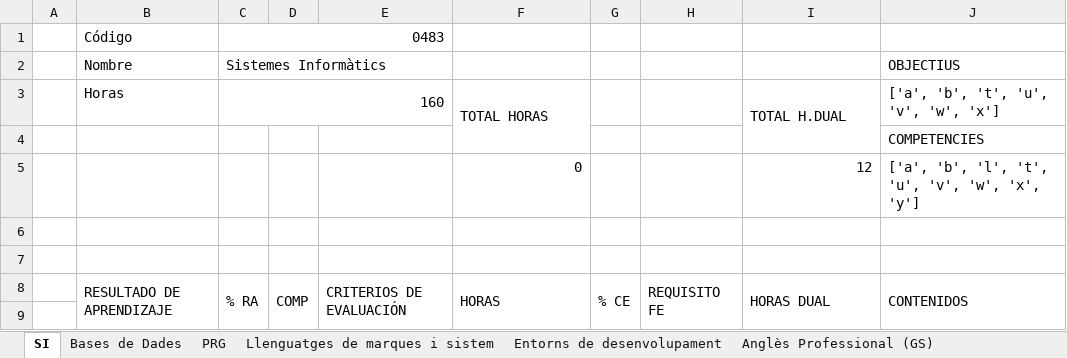
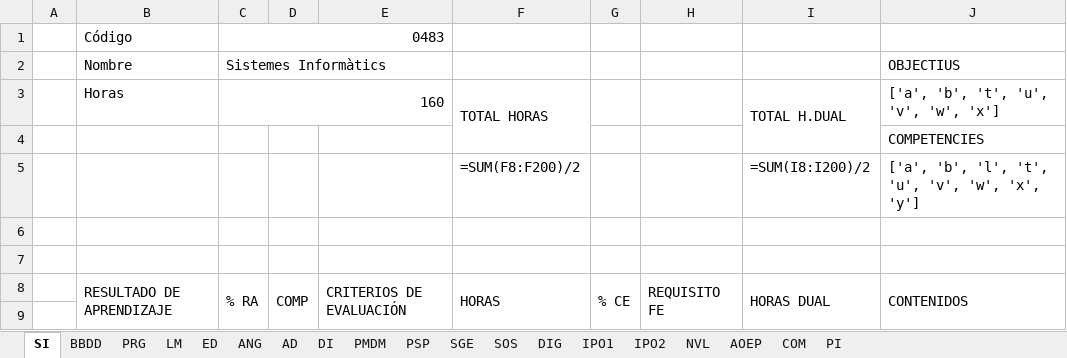
Before and after one commit to inforsenia/PCCF, an Excel workbook: excels_INF/libro_DAM.xlsx, sheet SI, drawn as a sheet; only a part is shown; values as stored, in another font and other column widths than the file's, no cell formats; formulas without a stored value are shown as written; removed rows and columns are numbered as before the commit, all else as after; the diff covers the shown part only; the diff names each change by its address in the sheet, - before the commit and + after, or states it on an @@ line.

```diff
--- a/excels_INF/libro_DAM.xlsx (sheet SI)
+++ b/excels_INF/libro_DAM.xlsx (sheet SI)
-sheet tab: Bases de Dades
+sheet tab: BBDD
-sheet tab: Llenguatges de marques i sistem
+sheet tab: LM
-sheet tab: Entorns de desenvolupament
+sheet tab: ED
-sheet tab: Anglès Professional (GS)
+sheet tab: ANG
-row 5:  |  |  |  |  | 0 |  |  | 12 | ['a', 'b', 'l', 't', 'u', 'v', 'w', 'x', 'y']
+row 5:  |  |  |  |  | =SUM(F8:F200)/2 |  |  | =SUM(I8:I200)/2 | ['a', 'b', 'l', 't', 'u', 'v', 'w', 'x', 'y']
```
Also changed, not shown: 27 edited cells elsewhere in this sheet, sheet PRG, sheet DI, sheet BBDD, sheet LM, sheet SOS, sheet AD, 12 more sheets, other sheet tabs, cell formats, 37 other files.
